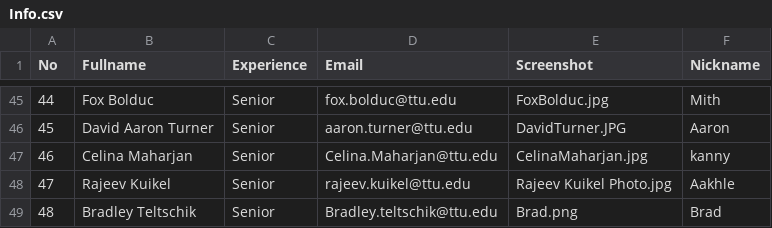
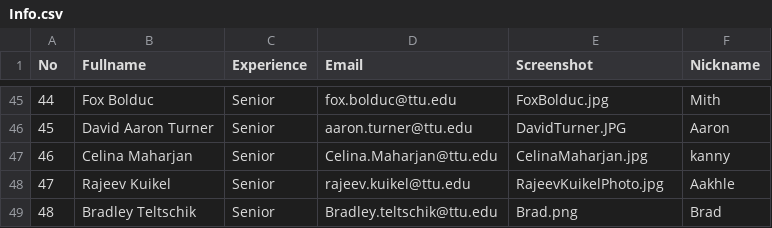
Before and after one commit to iDataVisualizationLab/CS4352_Fall2018, a CSV file: data/Info.csv, drawn as a sheet; only a part is shown, gaps mark what is left out.

Commit message:
update

```diff
--- a/data/Info.csv
+++ b/data/Info.csv
@@ -47,3 +47,3 @@ No,Fullname,Experience,Email,Screenshot,Nickname
 46,Celina Maharjan,Senior,Celina.Maharjan@ttu.edu,CelinaMaharjan.jpg,kanny
-47,Rajeev Kuikel,Senior,rajeev.kuikel@ttu.edu,Rajeev Kuikel Photo.jpg,Aakhle
+47,Rajeev Kuikel,Senior,rajeev.kuikel@ttu.edu,RajeevKuikelPhoto.jpg,Aakhle
 48,Bradley Teltschik,Senior,Bradley.teltschik@ttu.edu,Brad.png,Brad
```
